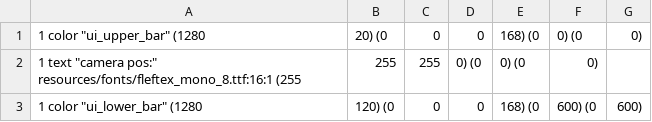
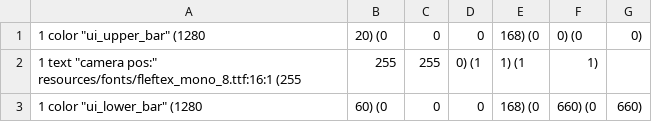
Before and after one commit to meutraa/towncraft, a CSV file: resources/layouts/game_ui.csv, drawn as a sheet.

```diff
--- a/resources/layouts/game_ui.csv
+++ b/resources/layouts/game_ui.csv
@@ -1,3 +1,3 @@
 1	color	"ui_upper_bar"	(1280,20) 								(0,0,0,168) 	(0,0)	(0,0)
-1	text	"camera pos:"	resources/fonts/fleftex_mono_8.ttf:16:1	(255,255,255,0)	(0,0)	(0,0)
-1	color	"ui_lower_bar"	(1280,120) 								(0,0,0,168) 	(0,600) (0,600)
+1	text	"camera pos:"	resources/fonts/fleftex_mono_8.ttf:16:1	(255,255,255,0)	(1,1)	(1,1)
+1	color	"ui_lower_bar"	(1280,60) 								(0,0,0,168) 	(0,660) (0,660)
```
Also changed, not shown: 1 other file.
